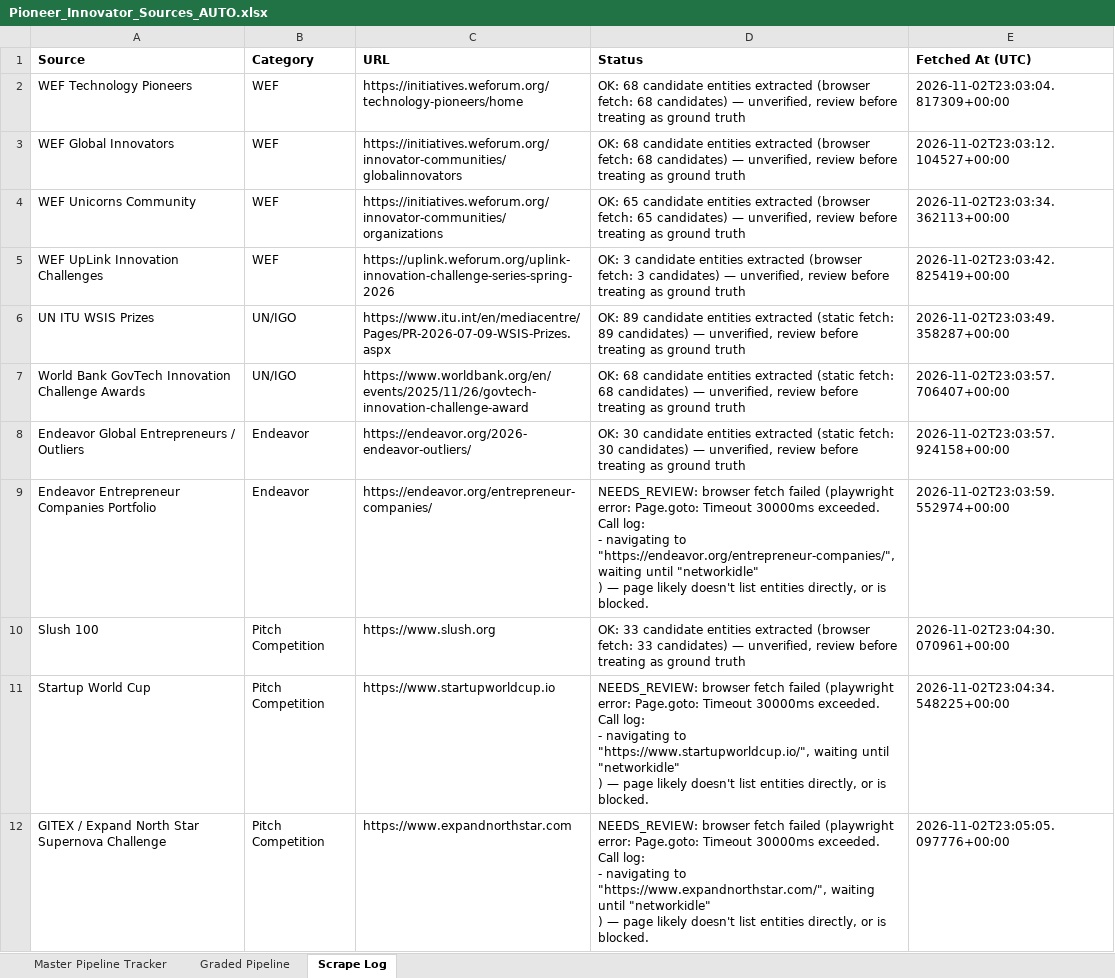
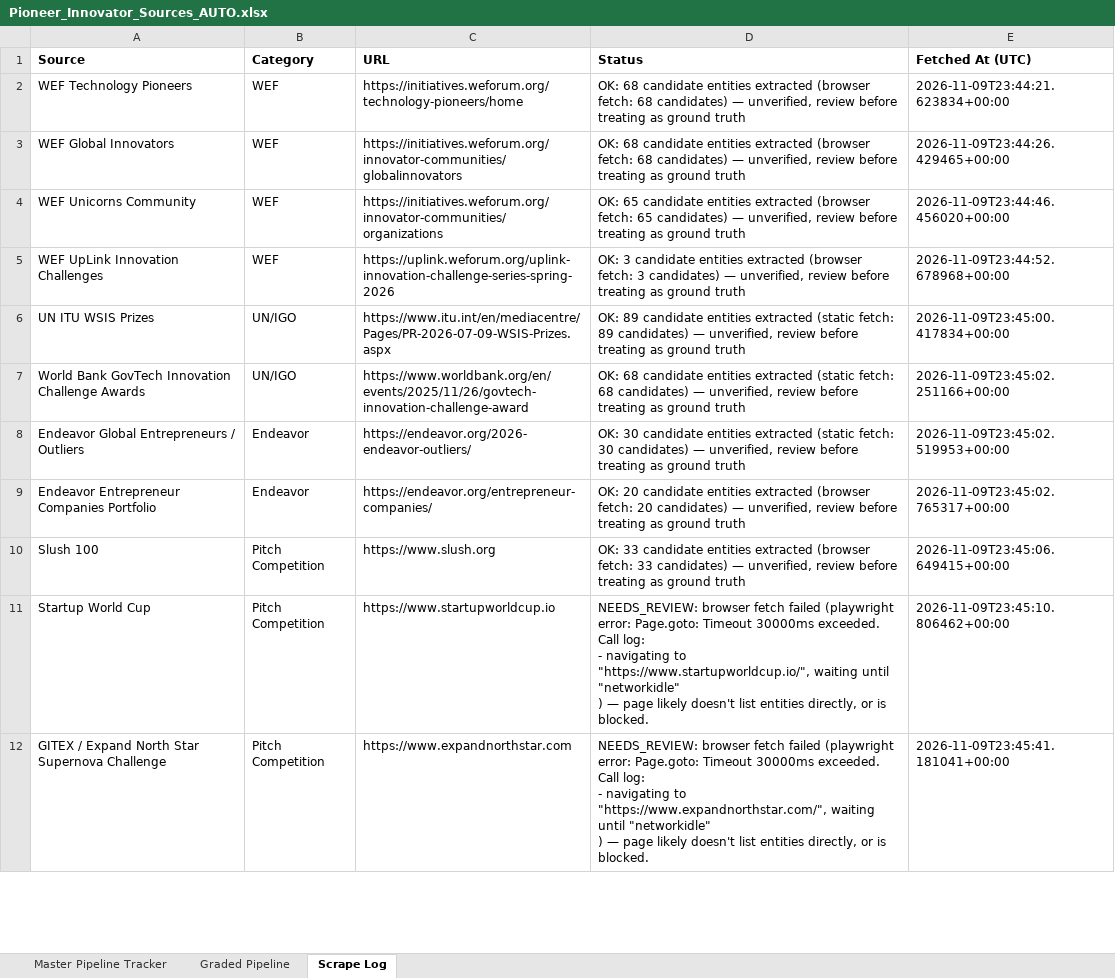
Before and after one commit to MisoPrettyStacks/MisoLists.io, an Excel workbook: reports/Pioneer_Innovator_Sources_AUTO.xlsx, sheet Scrape Log, drawn as a sheet; only a part is shown; values as stored, in another font and other column widths than the file's, no borders; ↵ is a line break in a cell; the diff covers the shown part only; the diff names each change by its address in the sheet, - before the commit and + after, or states it on an @@ line.

```diff
--- a/reports/Pioneer_Innovator_Sources_AUTO.xlsx (sheet Scrape Log)
+++ b/reports/Pioneer_Innovator_Sources_AUTO.xlsx (sheet Scrape Log)
-E2 (Fetched At (UTC)): 2026-11-02T23:03:04.817309+00:00
+E2 (Fetched At (UTC)): 2026-11-09T23:44:21.623834+00:00
-E3 (Fetched At (UTC)): 2026-11-02T23:03:12.104527+00:00
+E3 (Fetched At (UTC)): 2026-11-09T23:44:26.429465+00:00
-E4 (Fetched At (UTC)): 2026-11-02T23:03:34.362113+00:00
+E4 (Fetched At (UTC)): 2026-11-09T23:44:46.456020+00:00
-E5 (Fetched At (UTC)): 2026-11-02T23:03:42.825419+00:00
+E5 (Fetched At (UTC)): 2026-11-09T23:44:52.678968+00:00
-E6 (Fetched At (UTC)): 2026-11-02T23:03:49.358287+00:00
+E6 (Fetched At (UTC)): 2026-11-09T23:45:00.417834+00:00
-E7 (Fetched At (UTC)): 2026-11-02T23:03:57.706407+00:00
+E7 (Fetched At (UTC)): 2026-11-09T23:45:02.251166+00:00
-E8 (Fetched At (UTC)): 2026-11-02T23:03:57.924158+00:00
+E8 (Fetched At (UTC)): 2026-11-09T23:45:02.519953+00:00
-D9 (Status): NEEDS_REVIEW: browser fetch failed (playwright error: Page.goto: Timeout 30000ms exceeded. ↵ Call log: ↵ - navigating to "https://endeavor.org/entrepreneur-companies/", waiting until "networkidle" ↵ ) — page likely doesn't list entities directly, or is blocked.
+D9 (Status): OK: 20 candidate entities extracted (browser fetch: 20 candidates) — unverified, review before treating as ground truth
-E9 (Fetched At (UTC)): 2026-11-02T23:03:59.552974+00:00
+E9 (Fetched At (UTC)): 2026-11-09T23:45:02.765317+00:00
-E10 (Fetched At (UTC)): 2026-11-02T23:04:30.070961+00:00
+E10 (Fetched At (UTC)): 2026-11-09T23:45:06.649415+00:00
-E11 (Fetched At (UTC)): 2026-11-02T23:04:34.548225+00:00
+E11 (Fetched At (UTC)): 2026-11-09T23:45:10.806462+00:00
-E12 (Fetched At (UTC)): 2026-11-02T23:05:05.097776+00:00
+E12 (Fetched At (UTC)): 2026-11-09T23:45:41.181041+00:00
```
Also changed, not shown: 13 edited cells elsewhere in this sheet, sheet Graded Pipeline, sheet Master Pipeline Tracker.
